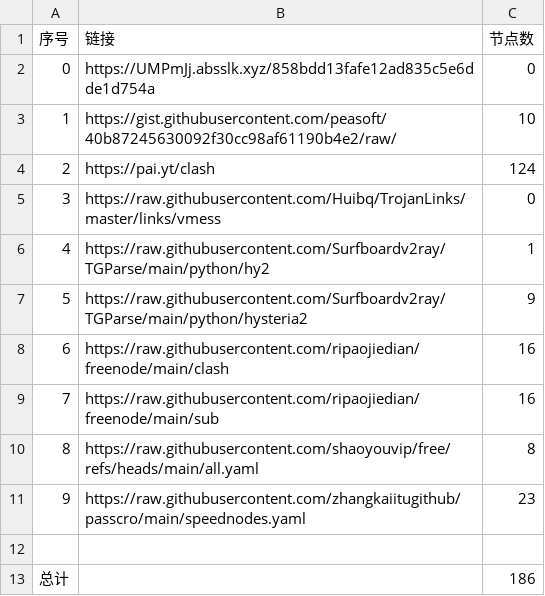
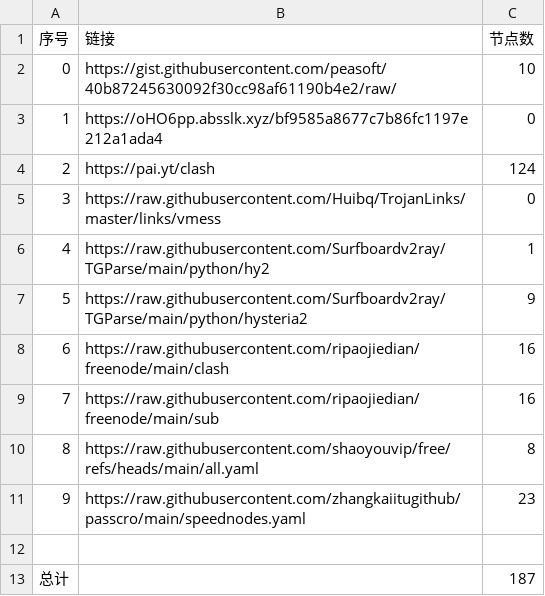
Before and after one commit to lukea99/nwalls, a CSV file: list_result.csv, drawn as a sheet.

```diff
--- a/list_result.csv
+++ b/list_result.csv
@@ -1,4 +1,4 @@
 序号,链接,节点数
-0,https://UMPmJj.absslk.xyz/858bdd13fafe12ad835c5e6dde1d754a,0
-1,https://gist.githubusercontent.com/peasoft/40b87245630092f30cc98af61190b4e2/raw/,10
+0,https://gist.githubusercontent.com/peasoft/40b87245630092f30cc98af61190b4e2/raw/,10
+1,https://oHO6pp.absslk.xyz/bf9585a8677c7b86fc1197e212a1ada4,0
 2,https://pai.yt/clash,124
@@ -12,2 +12,2 @@
 
-总计,,186
+总计,,187
```
Also changed, not shown: 9 other files.
